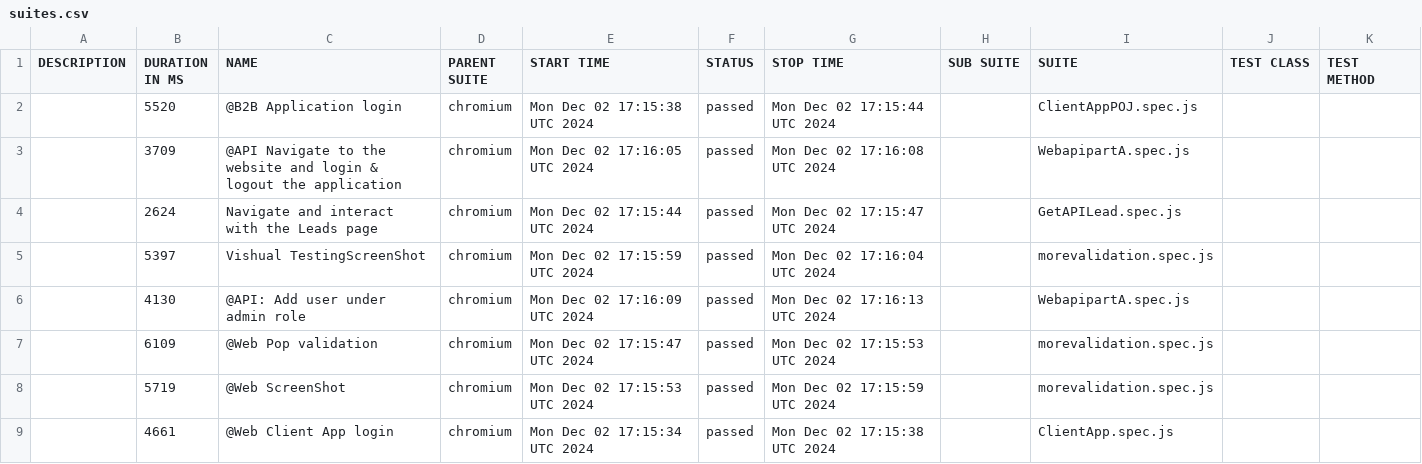
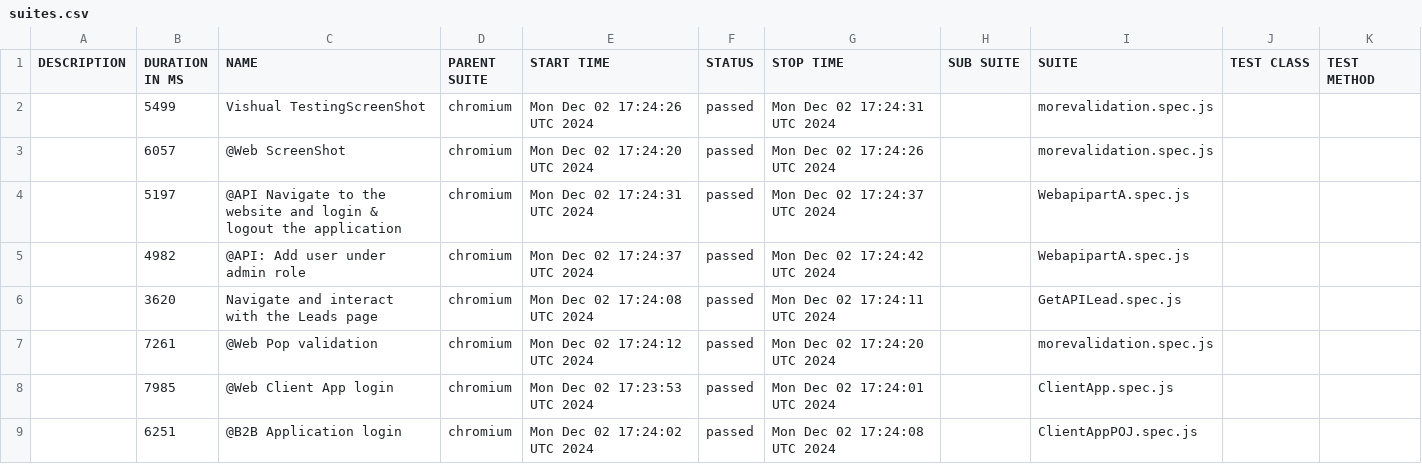
Before and after one commit to komalshrivas/PlaywrightLearning, a CSV file: data/suites.csv, drawn as a sheet.

```diff
--- a/data/suites.csv
+++ b/data/suites.csv
@@ -1,9 +1,9 @@
 "DESCRIPTION","DURATION IN MS","NAME","PARENT SUITE","START TIME","STATUS","STOP TIME","SUB SUITE","SUITE","TEST CLASS","TEST METHOD"
-"","5520","@B2B Application login","chromium","Mon Dec 02 17:15:38 UTC 2024","passed","Mon Dec 02 17:15:44 UTC 2024","","ClientAppPOJ.spec.js","",""
-"","3709","@API  Navigate to the website and login & logout the application","chromium","Mon Dec 02 17:16:05 UTC 2024","passed","Mon Dec 02 17:16:08 UTC 2024","","WebapipartA.spec.js","",""
-"","2624","Navigate and interact with the Leads page","chromium","Mon Dec 02 17:15:44 UTC 2024","passed","Mon Dec 02 17:15:47 UTC 2024","","GetAPILead.spec.js","",""
-"","5397","Vishual TestingScreenShot","chromium","Mon Dec 02 17:15:59 UTC 2024","passed","Mon Dec 02 17:16:04 UTC 2024","","morevalidation.spec.js","",""
-"","4130","@API: Add user under admin role","chromium","Mon Dec 02 17:16:09 UTC 2024","passed","Mon Dec 02 17:16:13 UTC 2024","","WebapipartA.spec.js","",""
-"","6109","@Web Pop validation","chromium","Mon Dec 02 17:15:47 UTC 2024","passed","Mon Dec 02 17:15:53 UTC 2024","","morevalidation.spec.js","",""
-"","5719","@Web ScreenShot","chromium","Mon Dec 02 17:15:53 UTC 2024","passed","Mon Dec 02 17:15:59 UTC 2024","","morevalidation.spec.js","",""
-"","4661","@Web Client App login","chromium","Mon Dec 02 17:15:34 UTC 2024","passed","Mon Dec 02 17:15:38 UTC 2024","","ClientApp.spec.js","",""
+"","5499","Vishual TestingScreenShot","chromium","Mon Dec 02 17:24:26 UTC 2024","passed","Mon Dec 02 17:24:31 UTC 2024","","morevalidation.spec.js","",""
+"","6057","@Web ScreenShot","chromium","Mon Dec 02 17:24:20 UTC 2024","passed","Mon Dec 02 17:24:26 UTC 2024","","morevalidation.spec.js","",""
+"","5197","@API  Navigate to the website and login & logout the application","chromium","Mon Dec 02 17:24:31 UTC 2024","passed","Mon Dec 02 17:24:37 UTC 2024","","WebapipartA.spec.js","",""
+"","4982","@API: Add user under admin role","chromium","Mon Dec 02 17:24:37 UTC 2024","passed","Mon Dec 02 17:24:42 UTC 2024","","WebapipartA.spec.js","",""
+"","3620","Navigate and interact with the Leads page","chromium","Mon Dec 02 17:24:08 UTC 2024","passed","Mon Dec 02 17:24:11 UTC 2024","","GetAPILead.spec.js","",""
+"","7261","@Web Pop validation","chromium","Mon Dec 02 17:24:12 UTC 2024","passed","Mon Dec 02 17:24:20 UTC 2024","","morevalidation.spec.js","",""
+"","7985","@Web Client App login","chromium","Mon Dec 02 17:23:53 UTC 2024","passed","Mon Dec 02 17:24:01 UTC 2024","","ClientApp.spec.js","",""
+"","6251","@B2B Application login","chromium","Mon Dec 02 17:24:02 UTC 2024","passed","Mon Dec 02 17:24:08 UTC 2024","","ClientAppPOJ.spec.js","",""
```
Also changed, not shown: 48 other files.
